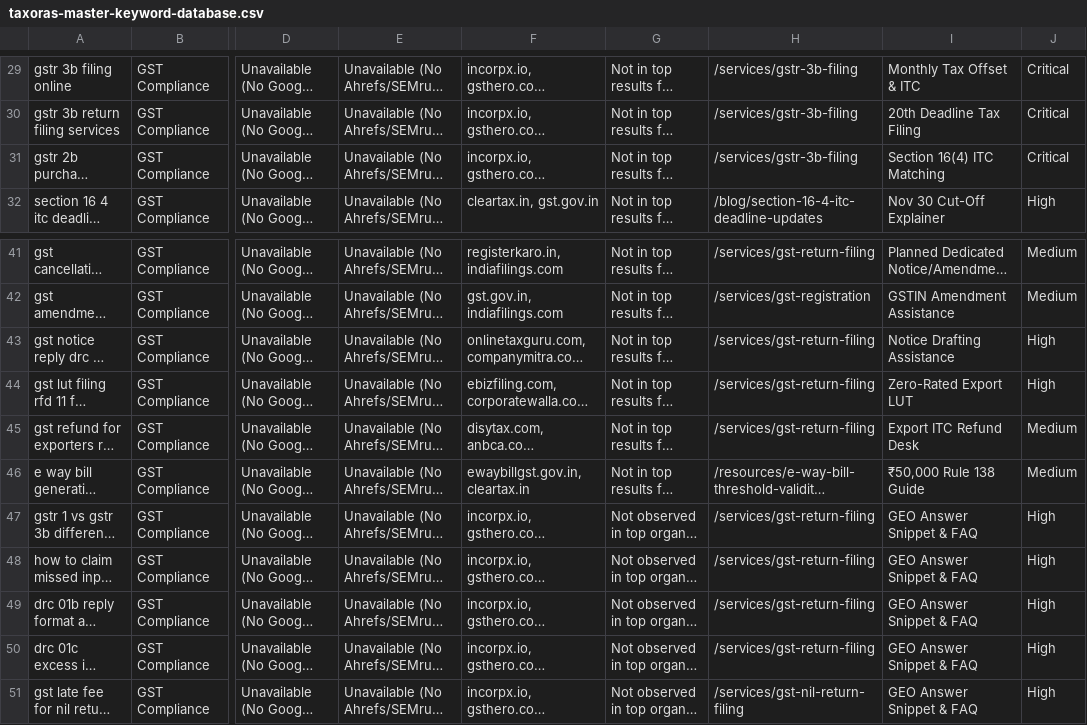
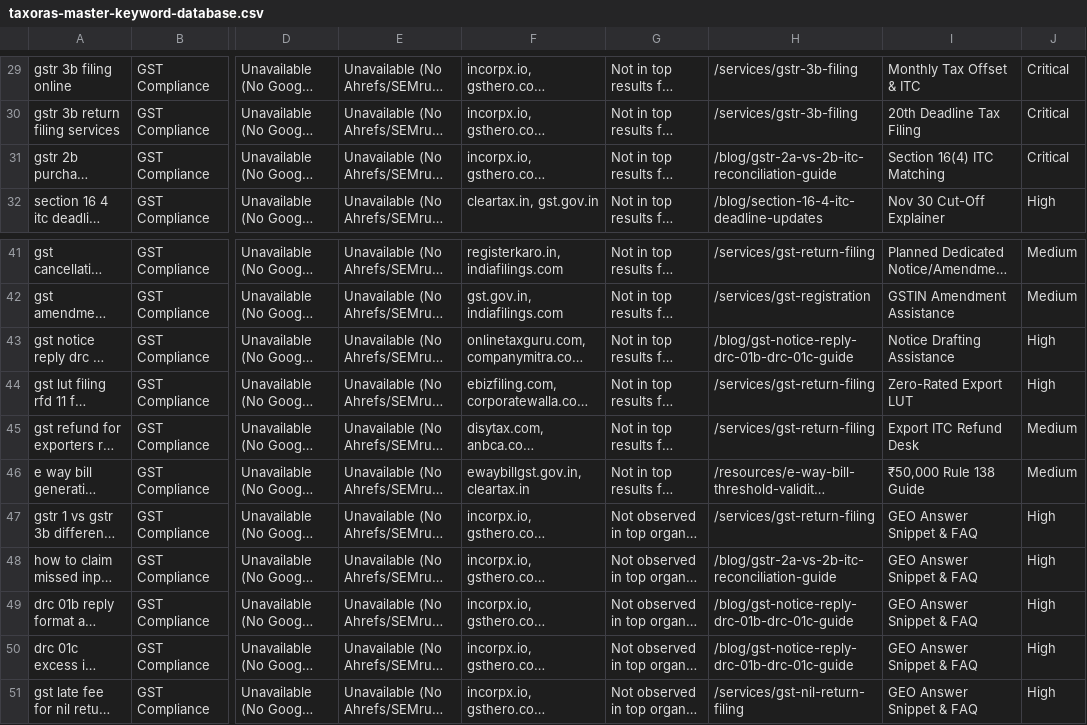
Before and after one commit to Gulshan8285/taxoras, a CSV file: public/taxoras-master-keyword-database.csv, drawn as a sheet; only a part is shown, gaps mark what is left out; long unchanged cells end in …; the diff names each change by its address in the sheet, - before the commit and + after, or states it on an @@ line.

Commit message:
feat(seo): add top pillar guides for GSTR-2B ITC reconciliation & DRC-01B/C notice replies, enhance GEO AI search dataset

```diff
--- a/public/taxoras-master-keyword-database.csv
+++ b/public/taxoras-master-keyword-database.csv
-H31: /services/gstr-3b-filing
+H31: /blog/gstr-2a-vs-2b-itc-reconciliation-guide
-H43: /services/gst-return-filing
+H43: /blog/gst-notice-reply-drc-01b-drc-01c-guide
-H48: /services/gst-return-filing
+H48: /blog/gstr-2a-vs-2b-itc-reconciliation-guide
-H49:H50: /services/gst-return-filing
+H49:H50: /blog/gst-notice-reply-drc-01b-drc-01c-guide
```
Also changed, not shown: 8 other files.
